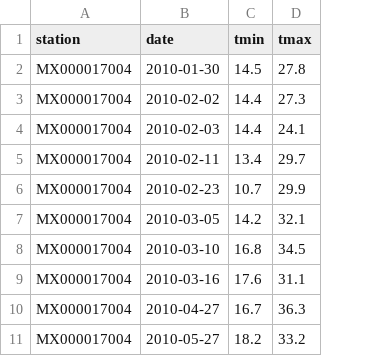
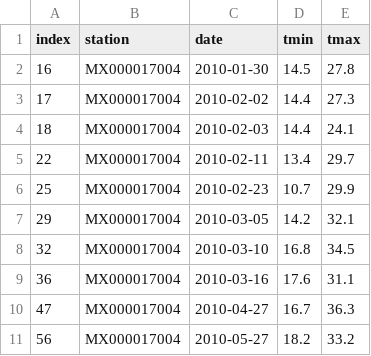
Before and after one commit to kubabajek/AiBD, a CSV file: lab4_tidy_data/AnalysisData/temperature.csv, drawn as a sheet; only a part is shown; the diff names each change by its address in the sheet, - before the commit and + after, or states it on an @@ line.

```diff
--- a/lab4_tidy_data/AnalysisData/temperature.csv
+++ b/lab4_tidy_data/AnalysisData/temperature.csv
+column A (index), rows 2-11: 16 | 17 | 18 | 22 | 25 | 29 | 32 | 36 | 47 | 56
```
Also changed, not shown: lab4_tidy_data/AnalysisData/precipitation.csv, 2 other files.
